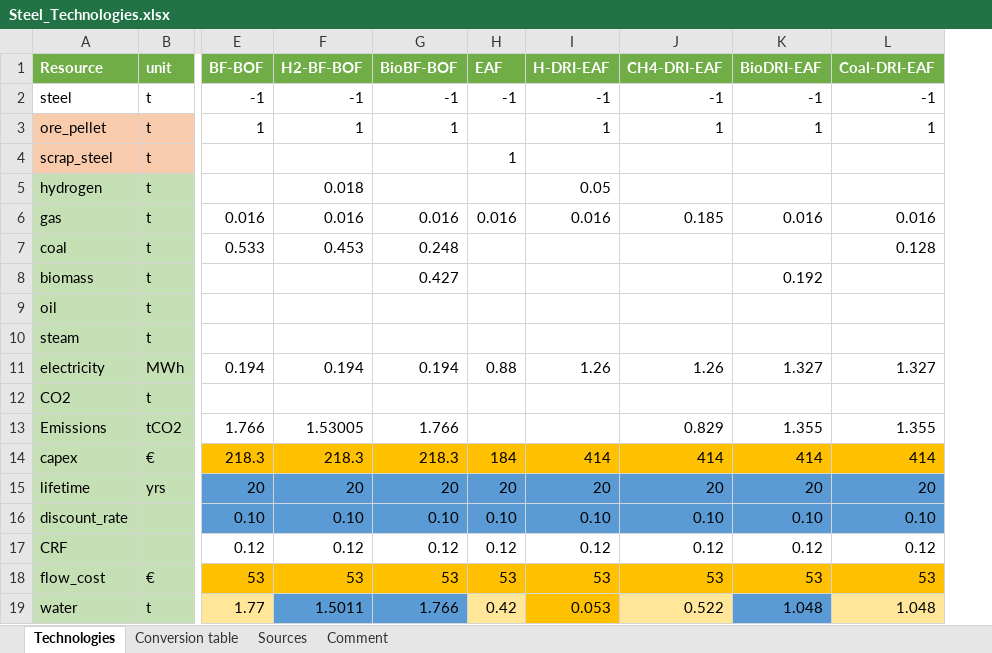
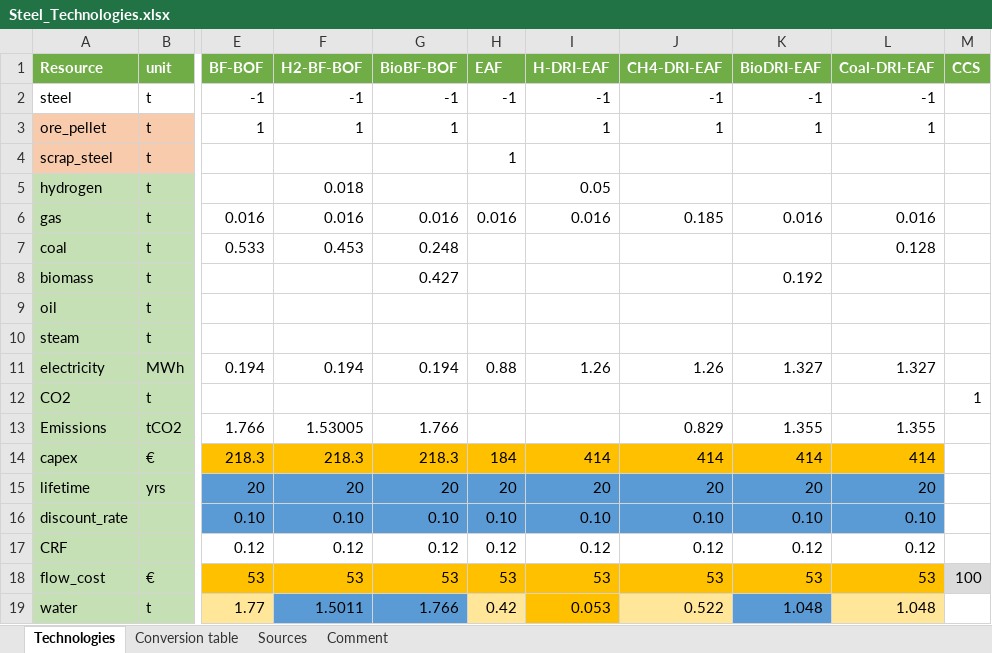
Before and after one commit to robingirard/Energy-Alternatives-Planning, an Excel workbook: Models/Industry_model/Input/Steel/Data/v2/Steel_Technologies.xlsx, sheet Technologies, drawn as a sheet; only a part is shown, gaps mark what is left out; values as stored, in another font and other column widths than the file's, no borders; table styles not drawn; the diff names each change by its address in the sheet, - before the commit and + after, or states it on an @@ line.

Commit message:
_ Updated version of the Industry_model_final.py   * All issues were solved   * Emissions optimization is now possible   * In the case of negative emissions, cost variable will not diminish with carbon tax _ Steel industry case study (see Steel_scenarios.py that can be found here: https://www.overleaf.com/read/chsvfsqsncjf

```diff
--- a/Models/Industry_model/Input/Steel/Data/v2/Steel_Technologies.xlsx (sheet Technologies)
+++ b/Models/Industry_model/Input/Steel/Data/v2/Steel_Technologies.xlsx (sheet Technologies)
+column M (CCS), rows 12-18: 1 |  |  |  |  |  | 100
```
Also changed, not shown: sheet Sources, 2 other files.
